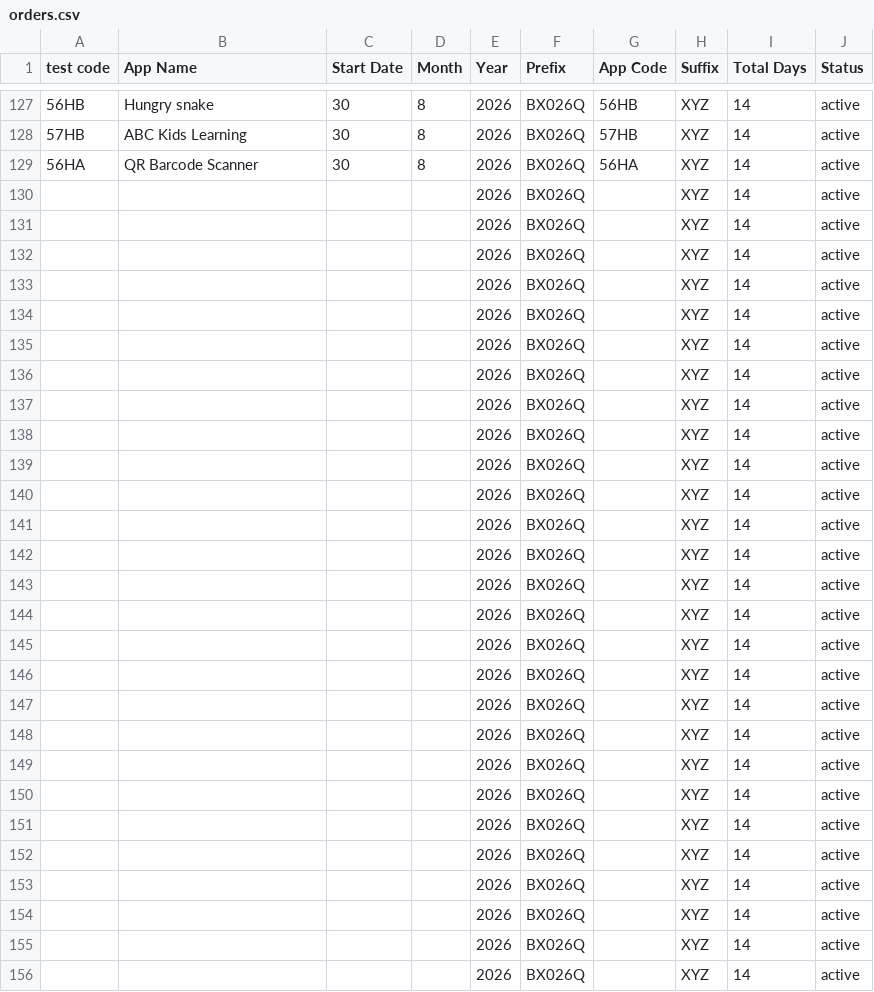
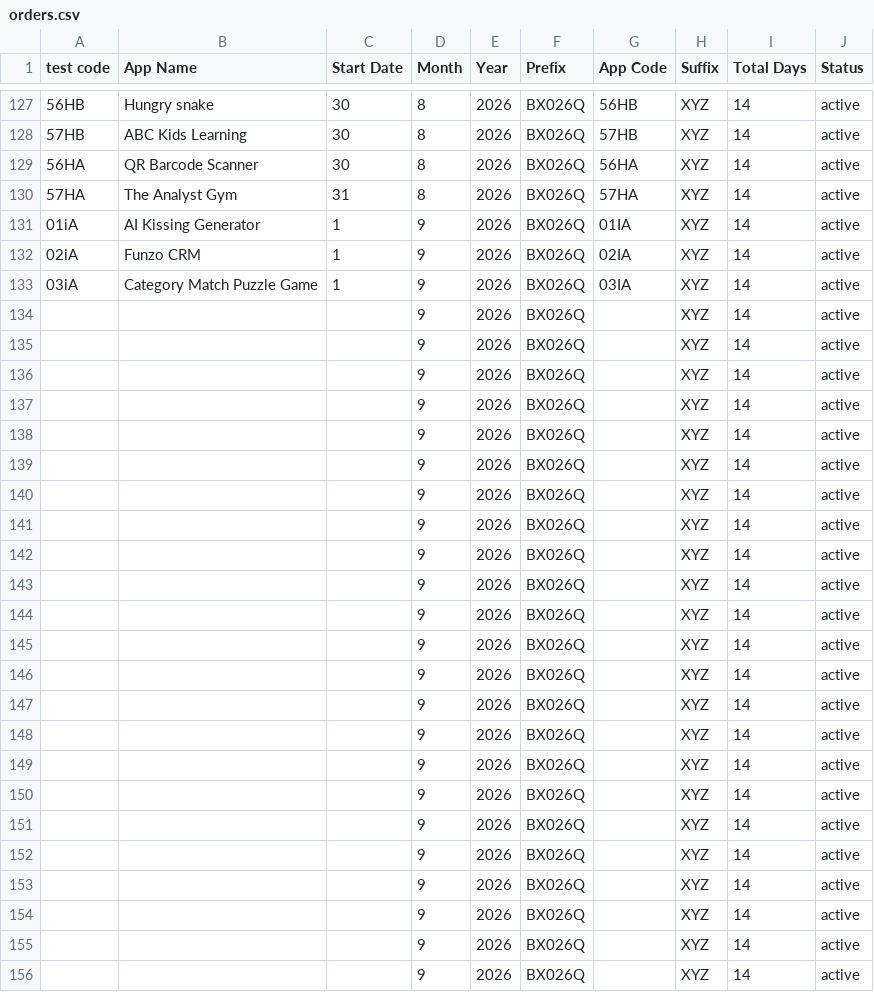
Before and after one commit to weapptesters-design/Tryoldweb, a CSV file: orders.csv, drawn as a sheet; only a part is shown, gaps mark what is left out; the diff covers the shown part only.

```diff
--- a/orders.csv
+++ b/orders.csv
@@ -129,28 +129,28 @@ test code,App Name,Start Date,Month ,Year,Prefix,App Code,Suffix ,Total Days,Sta
 56HA,QR  Barcode Scanner ,30,8,2026,BX026Q,56HA,XYZ,14,active
-,,,,2026,BX026Q,,XYZ,14,active
-,,,,2026,BX026Q,,XYZ,14,active
-,,,,2026,BX026Q,,XYZ,14,active
-,,,,2026,BX026Q,,XYZ,14,active
-,,,,2026,BX026Q,,XYZ,14,active
-,,,,2026,BX026Q,,XYZ,14,active
-,,,,2026,BX026Q,,XYZ,14,active
-,,,,2026,BX026Q,,XYZ,14,active
-,,,,2026,BX026Q,,XYZ,14,active
-,,,,2026,BX026Q,,XYZ,14,active
-,,,,2026,BX026Q,,XYZ,14,active
-,,,,2026,BX026Q,,XYZ,14,active
-,,,,2026,BX026Q,,XYZ,14,active
-,,,,2026,BX026Q,,XYZ,14,active
-,,,,2026,BX026Q,,XYZ,14,active
-,,,,2026,BX026Q,,XYZ,14,active
-,,,,2026,BX026Q,,XYZ,14,active
-,,,,2026,BX026Q,,XYZ,14,active
-,,,,2026,BX026Q,,XYZ,14,active
-,,,,2026,BX026Q,,XYZ,14,active
-,,,,2026,BX026Q,,XYZ,14,active
-,,,,2026,BX026Q,,XYZ,14,active
-,,,,2026,BX026Q,,XYZ,14,active
-,,,,2026,BX026Q,,XYZ,14,active
-,,,,2026,BX026Q,,XYZ,14,active
-,,,,2026,BX026Q,,XYZ,14,active
-,,,,2026,BX026Q,,XYZ,14,active
+57HA ,The Analyst Gym ,31,8,2026,BX026Q,57HA ,XYZ,14,active
+01iA ,AI Kissing Generator,1,9,2026,BX026Q,01IA ,XYZ,14,active
+02iA,Funzo CRM,1,9,2026,BX026Q,02IA,XYZ,14,active
+03iA,Category Match Puzzle Game ,1,9,2026,BX026Q,03IA,XYZ,14,active
+,,,9,2026,BX026Q,,XYZ,14,active
+,,,9,2026,BX026Q,,XYZ,14,active
+,,,9,2026,BX026Q,,XYZ,14,active
+,,,9,2026,BX026Q,,XYZ,14,active
+,,,9,2026,BX026Q,,XYZ,14,active
+,,,9,2026,BX026Q,,XYZ,14,active
+,,,9,2026,BX026Q,,XYZ,14,active
+,,,9,2026,BX026Q,,XYZ,14,active
+,,,9,2026,BX026Q,,XYZ,14,active
+,,,9,2026,BX026Q,,XYZ,14,active
+,,,9,2026,BX026Q,,XYZ,14,active
+,,,9,2026,BX026Q,,XYZ,14,active
+,,,9,2026,BX026Q,,XYZ,14,active
+,,,9,2026,BX026Q,,XYZ,14,active
+,,,9,2026,BX026Q,,XYZ,14,active
+,,,9,2026,BX026Q,,XYZ,14,active
+,,,9,2026,BX026Q,,XYZ,14,active
+,,,9,2026,BX026Q,,XYZ,14,active
+,,,9,2026,BX026Q,,XYZ,14,active
+,,,9,2026,BX026Q,,XYZ,14,active
+,,,9,2026,BX026Q,,XYZ,14,active
+,,,9,2026,BX026Q,,XYZ,14,active
+,,,9,2026,BX026Q,,XYZ,14,active
```
Also changed, not shown: 20 edited cells elsewhere in this file, 1 other file.
